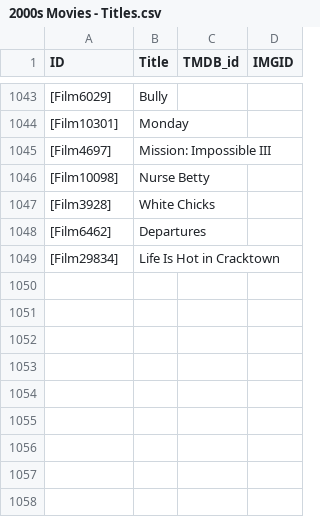
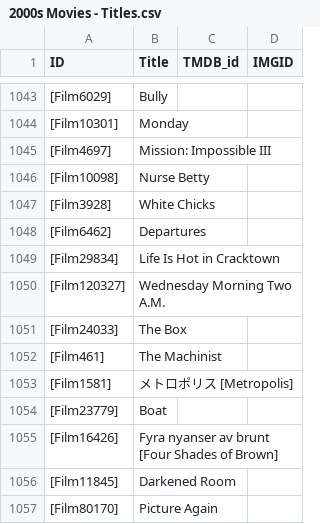
Before and after one commit to YasashiiDia/ModifiedBorda, a CSV file: 2000s Movies - Titles.csv, drawn as a sheet; only a part is shown, gaps mark what is left out; the diff names each change by its address in the sheet, - before the commit and + after, or states it on an @@ line.

Commit message:
updated titles

```diff
--- a/2000s Movies - Titles.csv
+++ b/2000s Movies - Titles.csv
+row 1050: [Film120327] | Wednesday Morning Two A.M.
+row 1051: [Film24033] | The Box
+row 1052: [Film461] | The Machinist
+row 1053: [Film1581] | メトロポリス [Metropolis]
+row 1054: [Film23779] | Boat
+row 1055: [Film16426] | Fyra nyanser av brunt [Four Shades of Brown]
+row 1056: [Film11845] | Darkened Room
+row 1057: [Film80170] | Picture Again
```
